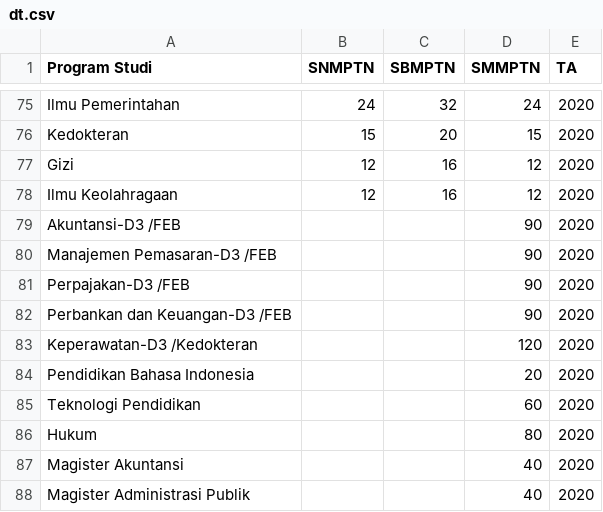
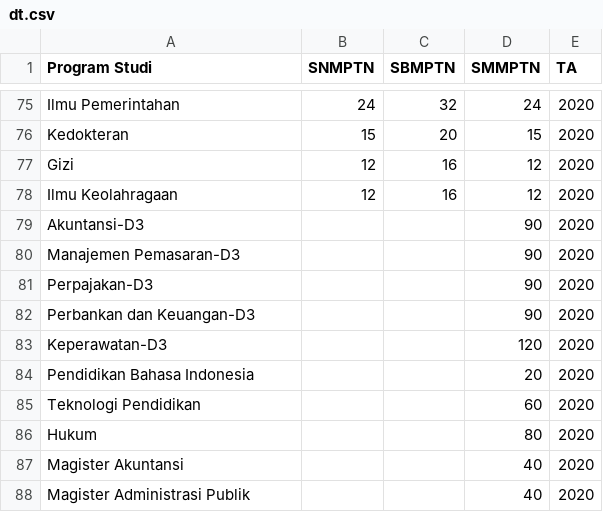
Before and after one commit to masdian/book, a CSV file: static/dt.csv, drawn as a sheet; only a part is shown, gaps mark what is left out.

```diff
--- a/static/dt.csv
+++ b/static/dt.csv
@@ -78,7 +78,7 @@ Gizi,12,16,12,2020
 Ilmu Keolahragaan,12,16,12,2020
-Akuntansi-D3 /FEB,,,90,2020
-Manajemen Pemasaran-D3 /FEB,,,90,2020
-Perpajakan-D3 /FEB,,,90,2020
-Perbankan dan Keuangan-D3 /FEB,,,90,2020
-Keperawatan-D3 /Kedokteran,,,120,2020
+Akuntansi-D3,,,90,2020
+Manajemen Pemasaran-D3,,,90,2020
+Perpajakan-D3,,,90,2020
+Perbankan dan Keuangan-D3,,,90,2020
+Keperawatan-D3,,,120,2020
 Pendidikan Bahasa Indonesia,,,20,2020
```
Also changed, not shown: static/aktif.csv, static/dosen.csv, 16 other files.
